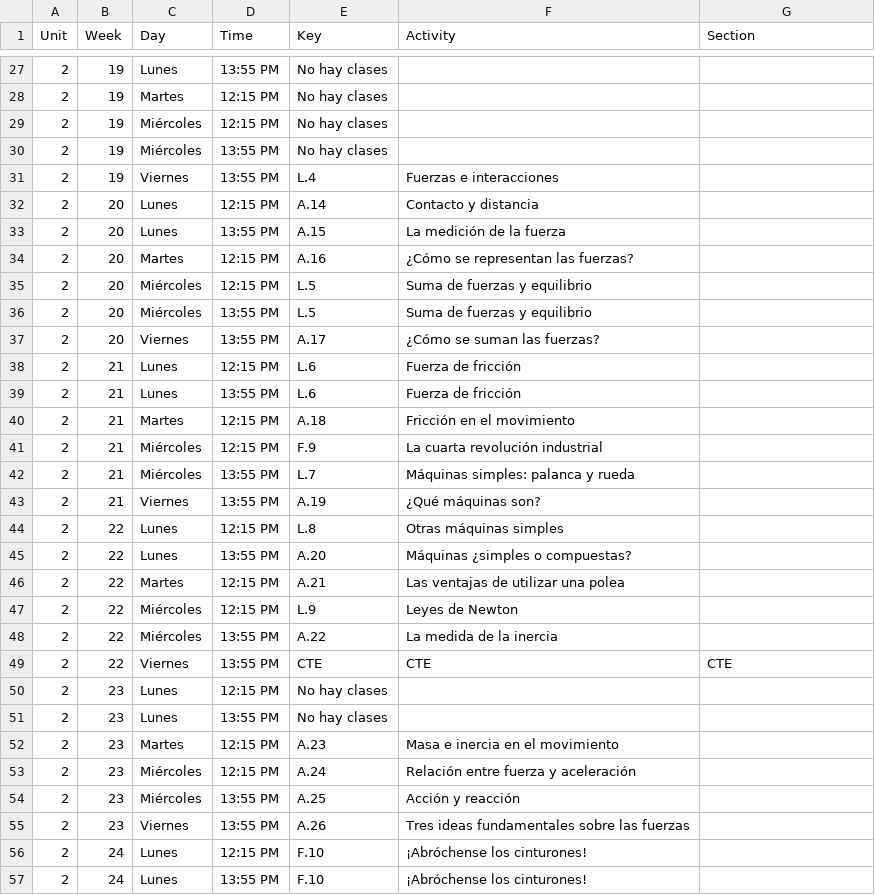
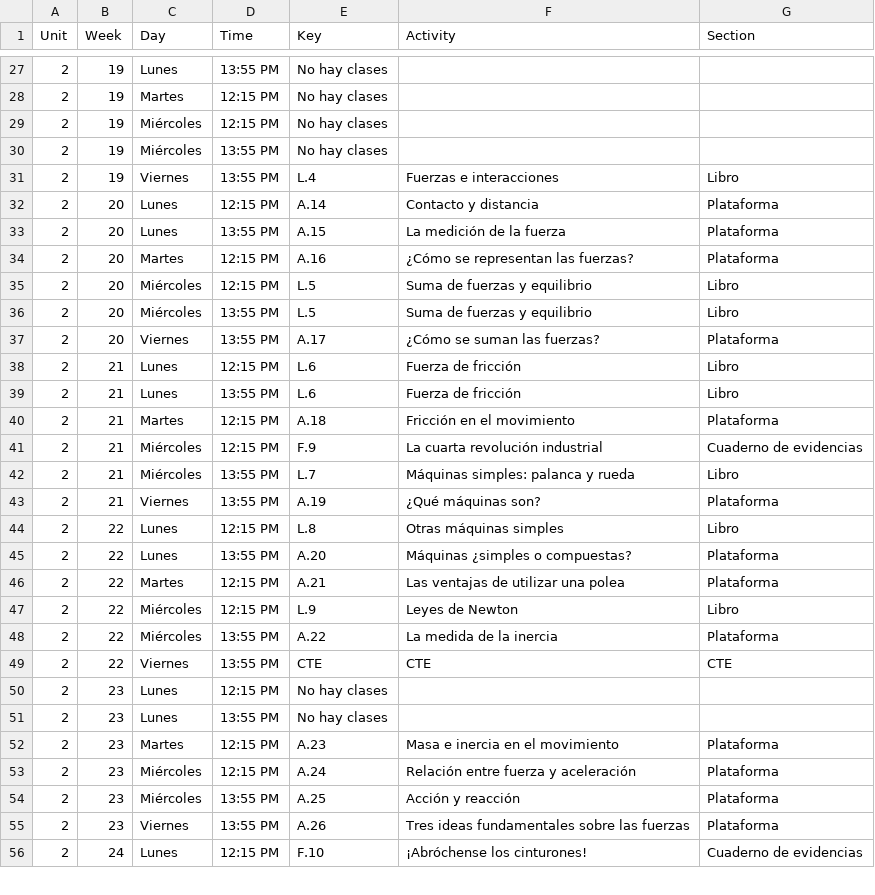
Before and after one commit to jcmelchorp/rds_LaTeX, a CSV file: students_plan/phys2_u2.csv, drawn as a sheet; only a part is shown, gaps mark what is left out; the diff covers the shown part only.

Commit message:
almost done with students plan

```diff
--- a/students_plan/phys2_u2.csv
+++ b/students_plan/phys2_u2.csv
@@ -30,20 +30,20 @@ Unit,  Week,Day,           Time, Key,     Activity,
 2, 19,   Miércoles,     13:55 PM,   No hay clases
-2, 19,   Viernes,       13:55 PM,   L.4,  Fuerzas e interacciones
-2, 20,   Lunes,         12:15 PM,   A.14, Contacto y distancia
-2, 20,   Lunes,         13:55 PM,   A.15, La medición de la fuerza
-2, 20,   Martes,        12:15 PM,   A.16, ¿Cómo se representan las fuerzas?
-2, 20,   Miércoles,     12:15 PM,   L.5,  Suma de fuerzas y equilibrio
-2, 20,   Miércoles,     13:55 PM,   L.5,  Suma de fuerzas y equilibrio
-2, 20,   Viernes,       13:55 PM,   A.17, ¿Cómo se suman las fuerzas?
-2, 21,   Lunes,         12:15 PM,   L.6,  Fuerza de fricción
-2, 21,   Lunes,         13:55 PM,   L.6,  Fuerza de fricción
-2, 21,   Martes,        12:15 PM,   A.18, Fricción en el movimiento
-2, 21,   Miércoles,     12:15 PM,   F.9,  La cuarta revolución industrial
-2, 21,   Miércoles,     13:55 PM,   L.7,  Máquinas simples: palanca y rueda
-2, 21,   Viernes,       13:55 PM,   A.19, ¿Qué máquinas son?
-2, 22,   Lunes,         12:15 PM,   L.8,  Otras máquinas simples
-2, 22,   Lunes,         13:55 PM,   A.20, Máquinas ¿simples o compuestas?
-2, 22,   Martes,        12:15 PM,   A.21, Las ventajas de utilizar una polea
-2, 22,   Miércoles,     12:15 PM,   L.9,  Leyes de Newton
-2, 22,   Miércoles,     13:55 PM,   A.22, La medida de la inercia
+2, 19,   Viernes,       13:55 PM,   L.4,  Fuerzas e interacciones  ,    Libro
+2, 20,   Lunes,         12:15 PM,   A.14, Contacto y distancia,   Plataforma
+2, 20,   Lunes,         13:55 PM,   A.15, La medición de la fuerza,   Plataforma
+2, 20,   Martes,        12:15 PM,   A.16, ¿Cómo se representan las fuerzas?,   Plataforma
+2, 20,   Miércoles,     12:15 PM,   L.5,  Suma de fuerzas y equilibrio,    Libro
+2, 20,   Miércoles,     13:55 PM,   L.5,  Suma de fuerzas y equilibrio,    Libro
+2, 20,   Viernes,       13:55 PM,   A.17, ¿Cómo se suman las fuerzas?,   Plataforma
+2, 21,   Lunes,         12:15 PM,   L.6,  Fuerza de fricción,    Libro
+2, 21,   Lunes,         13:55 PM,   L.6,  Fuerza de fricción,    Libro
+2, 21,   Martes,        12:15 PM,   A.18, Fricción en el movimiento,   Plataforma
+2, 21,   Miércoles,     12:15 PM,   F.9,  La cuarta revolución industrial,   Cuaderno de evidencias
+2, 21,   Miércoles,     13:55 PM,   L.7,  Máquinas simples: palanca y rueda,    Libro
+2, 21,   Viernes,       13:55 PM,   A.19, ¿Qué máquinas son?,   Plataforma
+2, 22,   Lunes,         12:15 PM,   L.8,  Otras máquinas simples,    Libro
+2, 22,   Lunes,         13:55 PM,   A.20, Máquinas ¿simples o compuestas?,   Plataforma
+2, 22,   Martes,        12:15 PM,   A.21, Las ventajas de utilizar una polea,   Plataforma
+2, 22,   Miércoles,     12:15 PM,   L.9,  Leyes de Newton,    Libro
+2, 22,   Miércoles,     13:55 PM,   A.22, La medida de la inercia,   Plataforma
 2, 22,   Viernes,       13:55 PM,   CTE,  CTE,  CTE
@@ -51,7 +51,6 @@ Unit,  Week,Day,           Time, Key,     Activity,
 2, 23,   Lunes,         13:55 PM,   No hay clases
-2, 23,   Martes,        12:15 PM,   A.23, Masa e inercia en el movimiento
-2, 23,   Miércoles,     12:15 PM,   A.24, Relación entre fuerza y aceleración
-2, 23,   Miércoles,     13:55 PM,   A.25, Acción y reacción
-2, 23,   Viernes,       13:55 PM,   A.26, Tres ideas fundamentales sobre las fuerzas
-2, 24,   Lunes,         12:15 PM,   F.10, ¡Abróchense los cinturones!
-2, 24,   Lunes,         13:55 PM,   F.10, ¡Abróchense los cinturones!
+2, 23,   Martes,        12:15 PM,   A.23, Masa e inercia en el movimiento,   Plataforma
+2, 23,   Miércoles,     12:15 PM,   A.24, Relación entre fuerza y aceleración,   Plataforma
+2, 23,   Miércoles,     13:55 PM,   A.25, Acción y reacción,   Plataforma
+2, 23,   Viernes,       13:55 PM,   A.26, Tres ideas fundamentales sobre las fuerzas,   Plataforma
+2, 24,   Lunes,         12:15 PM,   F.10, ¡Abróchense los cinturones!,   Cuaderno de evidencias
```
Also changed, not shown: 50 edited cells elsewhere in this file, students_plan/geog1_u2.csv, students_plan/math1_u3.csv, 5 other files.
